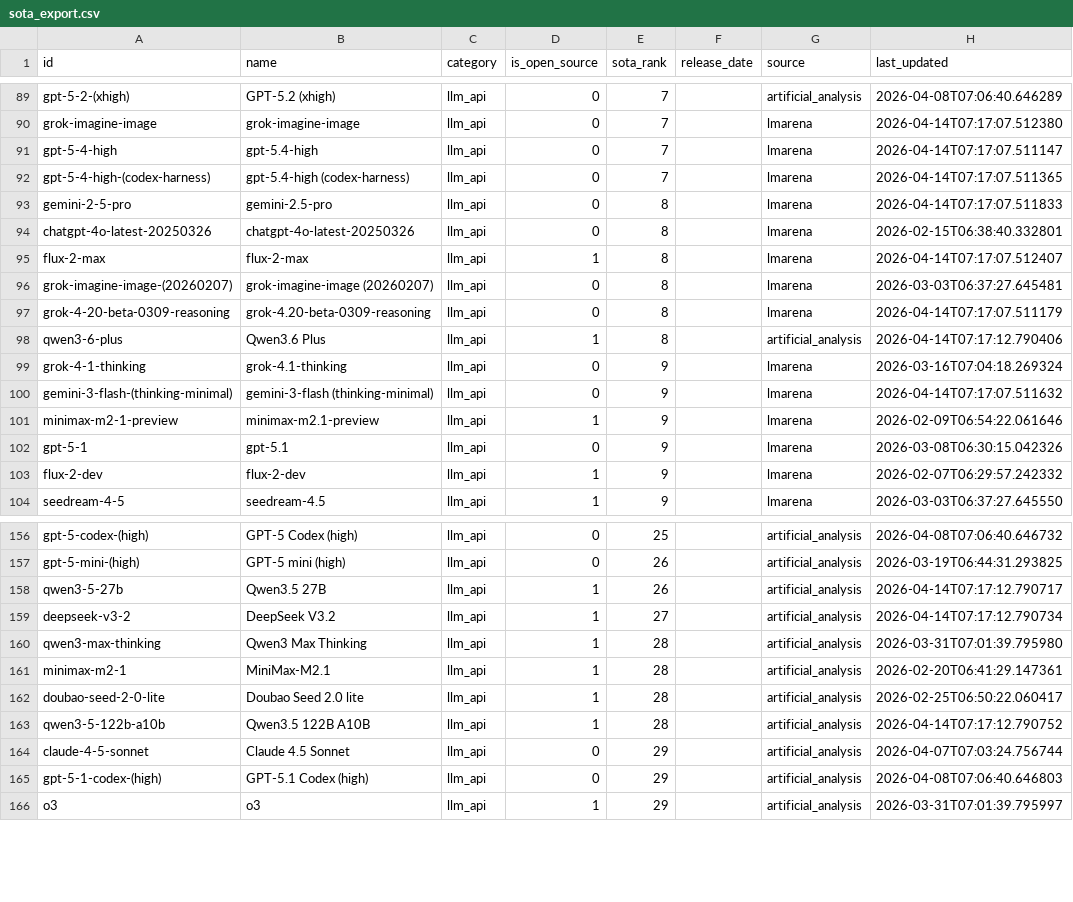
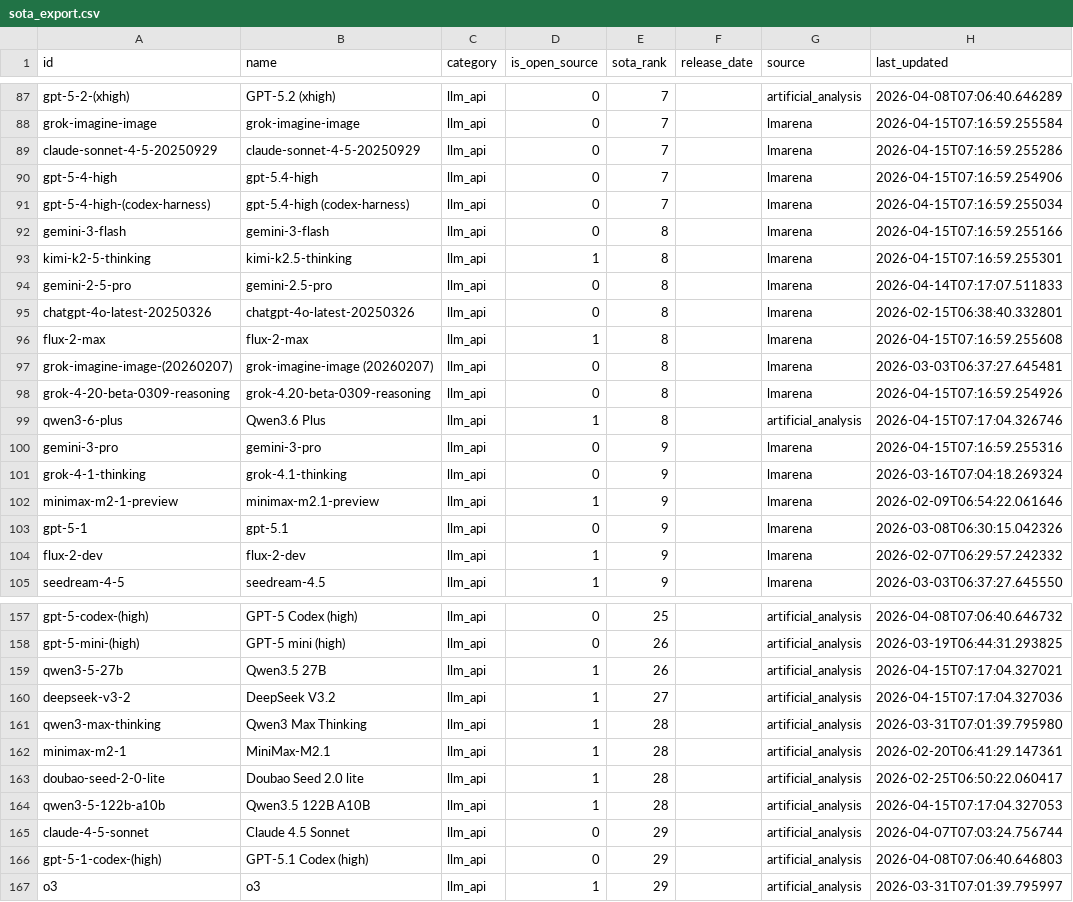
Before and after one commit to romancircus/sota-tracker-claw, a CSV file: data/sota_export.csv, drawn as a sheet; only a part is shown, gaps mark what is left out; removed rows and columns are numbered as before the commit, all else as after; the diff covers the shown part only; the diff names each change by its address in the sheet, - before the commit and + after, or states it on an @@ line.

```diff
--- a/data/sota_export.csv
+++ b/data/sota_export.csv
-H88 (last_updated): 2026-04-14T07:17:07.512380
+H88 (last_updated): 2026-04-15T07:16:59.255584
+row 89: claude-sonnet-4-5-20250929 | claude-sonnet-4-5-20250929 | llm_api | 0 | 7 |  | lmarena | 2026-04-15T07:16:59.255286
-H90 (last_updated): 2026-04-14T07:17:07.511147
+H90 (last_updated): 2026-04-15T07:16:59.254906
-H91 (last_updated): 2026-04-14T07:17:07.511365
+H91 (last_updated): 2026-04-15T07:16:59.255034
+row 92: gemini-3-flash | gemini-3-flash | llm_api | 0 | 8 |  | lmarena | 2026-04-15T07:16:59.255166
+row 93: kimi-k2-5-thinking | kimi-k2.5-thinking | llm_api | 1 | 8 |  | lmarena | 2026-04-15T07:16:59.255301
-H96 (last_updated): 2026-04-14T07:17:07.512407
+H96 (last_updated): 2026-04-15T07:16:59.255608
-H98 (last_updated): 2026-04-14T07:17:07.511179
+H98 (last_updated): 2026-04-15T07:16:59.254926
-H99 (last_updated): 2026-04-14T07:17:12.790406
+H99 (last_updated): 2026-04-15T07:17:04.326746
+row 100: gemini-3-pro | gemini-3-pro | llm_api | 0 | 9 |  | lmarena | 2026-04-15T07:16:59.255316
-row 100: gemini-3-flash-(thinking-minimal) | gemini-3-flash (thinking-minimal) | llm_api | 0 | 9 |  | lmarena | 2026-04-14T07:17:07.511632
-H159 (last_updated): 2026-04-14T07:17:12.790717
+H159 (last_updated): 2026-04-15T07:17:04.327021
-H160 (last_updated): 2026-04-14T07:17:12.790734
+H160 (last_updated): 2026-04-15T07:17:04.327036
-H164 (last_updated): 2026-04-14T07:17:12.790752
+H164 (last_updated): 2026-04-15T07:17:04.327053
```
Also changed, not shown: 5 added rows, 7 removed rows and 71 edited cells elsewhere in this file, 3 other files.
